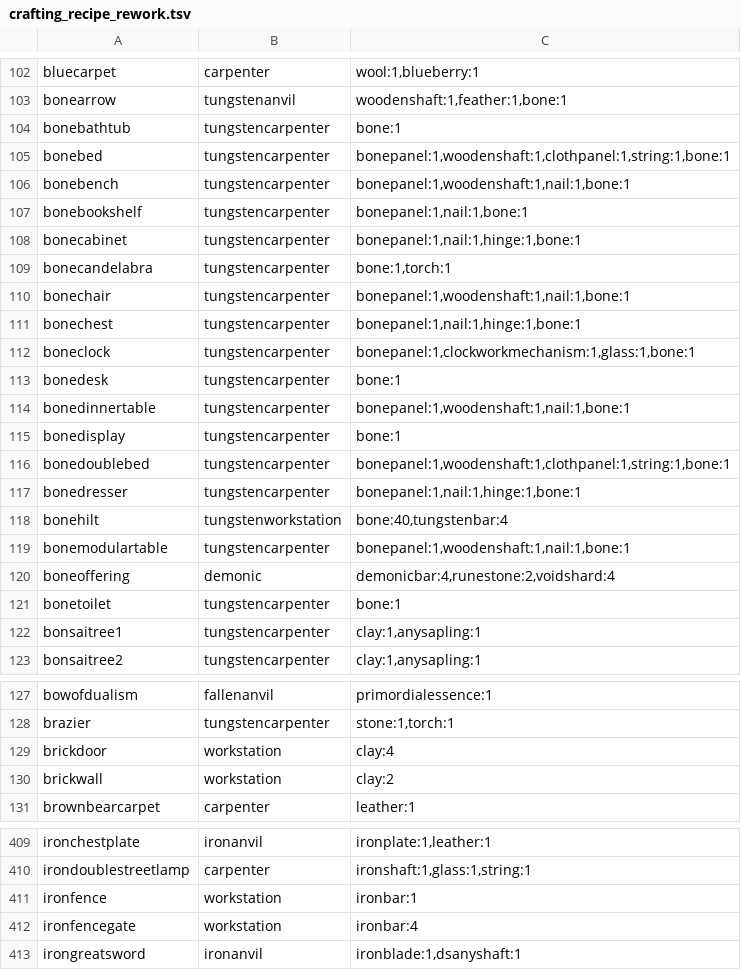
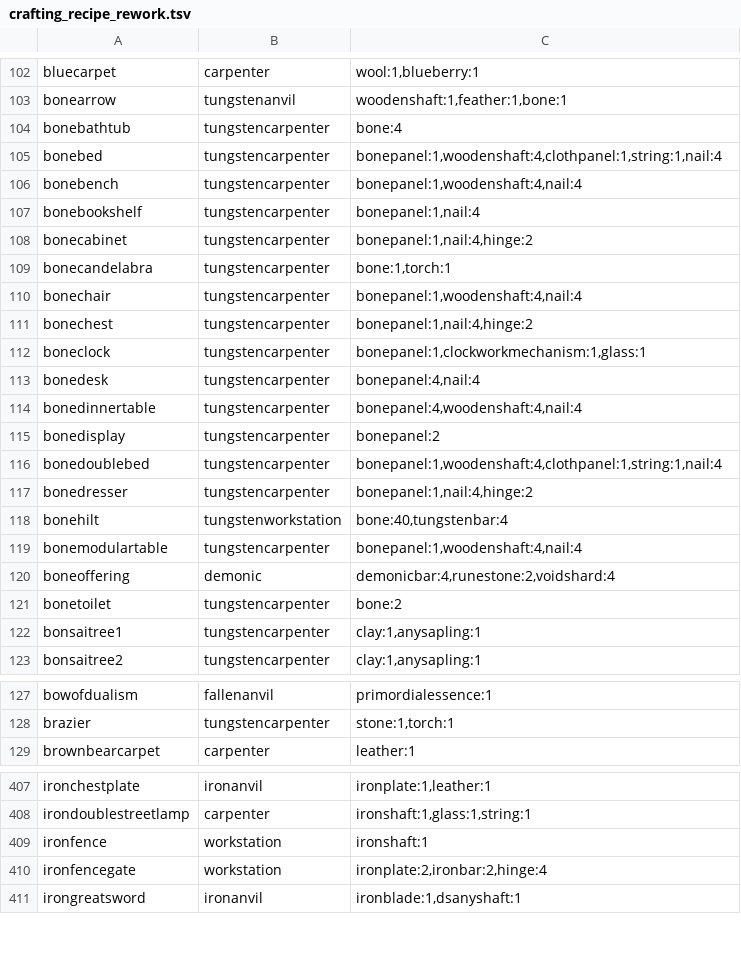
Before and after one commit to opusliews/Necesse-DynamicSettlementsMod, a TSV file: src/main/resources/crafting_recipe_rework.tsv, drawn as a sheet; only a part is shown, gaps mark what is left out; the diff covers the shown part only.

Commit message:
Updated recipes

```diff
--- a/src/main/resources/crafting_recipe_rework.tsv
+++ b/src/main/resources/crafting_recipe_rework.tsv
@@ -103,20 +103,20 @@ bluecarpet	carpenter	wool:1,blueberry:1
 bonearrow	tungstenanvil	woodenshaft:1,feather:1,bone:1
-bonebathtub	tungstencarpenter	bone:1
-bonebed	tungstencarpenter	bonepanel:1,woodenshaft:1,clothpanel:1,string:1,bone:1
-bonebench	tungstencarpenter	bonepanel:1,woodenshaft:1,nail:1,bone:1
-bonebookshelf	tungstencarpenter	bonepanel:1,nail:1,bone:1
-bonecabinet	tungstencarpenter	bonepanel:1,nail:1,hinge:1,bone:1
+bonebathtub	tungstencarpenter	bone:4
+bonebed	tungstencarpenter	bonepanel:1,woodenshaft:4,clothpanel:1,string:1,nail:4
+bonebench	tungstencarpenter	bonepanel:1,woodenshaft:4,nail:4
+bonebookshelf	tungstencarpenter	bonepanel:1,nail:4
+bonecabinet	tungstencarpenter	bonepanel:1,nail:4,hinge:2
 bonecandelabra	tungstencarpenter	bone:1,torch:1
-bonechair	tungstencarpenter	bonepanel:1,woodenshaft:1,nail:1,bone:1
-bonechest	tungstencarpenter	bonepanel:1,nail:1,hinge:1,bone:1
-boneclock	tungstencarpenter	bonepanel:1,clockworkmechanism:1,glass:1,bone:1
-bonedesk	tungstencarpenter	bone:1
-bonedinnertable	tungstencarpenter	bonepanel:1,woodenshaft:1,nail:1,bone:1
-bonedisplay	tungstencarpenter	bone:1
-bonedoublebed	tungstencarpenter	bonepanel:1,woodenshaft:1,clothpanel:1,string:1,bone:1
-bonedresser	tungstencarpenter	bonepanel:1,nail:1,hinge:1,bone:1
+bonechair	tungstencarpenter	bonepanel:1,woodenshaft:4,nail:4
+bonechest	tungstencarpenter	bonepanel:1,nail:4,hinge:2
+boneclock	tungstencarpenter	bonepanel:1,clockworkmechanism:1,glass:1
+bonedesk	tungstencarpenter	bonepanel:4,nail:4
+bonedinnertable	tungstencarpenter	bonepanel:4,woodenshaft:4,nail:4
+bonedisplay	tungstencarpenter	bonepanel:2
+bonedoublebed	tungstencarpenter	bonepanel:1,woodenshaft:4,clothpanel:1,string:1,nail:4
+bonedresser	tungstencarpenter	bonepanel:1,nail:4,hinge:2
 bonehilt	tungstenworkstation	bone:40,tungstenbar:4
-bonemodulartable	tungstencarpenter	bonepanel:1,woodenshaft:1,nail:1,bone:1
+bonemodulartable	tungstencarpenter	bonepanel:1,woodenshaft:4,nail:4
 boneoffering	demonic	demonicbar:4,runestone:2,voidshard:4
-bonetoilet	tungstencarpenter	bone:1
+bonetoilet	tungstencarpenter	bone:2
 bonsaitree1	tungstencarpenter	clay:1,anysapling:1
@@ -128,4 +128,2 @@ bowofdualism	fallenanvil	primordialessence:1
 brazier	tungstencarpenter	stone:1,torch:1
-brickdoor	workstation	clay:4
-brickwall	workstation	clay:2
 brownbearcarpet	carpenter	leather:1
@@ -410,4 +408,4 @@ ironchestplate	ironanvil	ironplate:1,leather:1
 irondoublestreetlamp	carpenter	ironshaft:1,glass:1,string:1
-ironfence	workstation	ironbar:1
-ironfencegate	workstation	ironbar:4
+ironfence	workstation	ironshaft:1
+ironfencegate	workstation	ironplate:2,ironbar:2,hinge:4
 irongreatsword	ironanvil	ironblade:1,dsanyshaft:1
```
Also changed, not shown: 135 edited cells elsewhere in this file, 1 other file.
